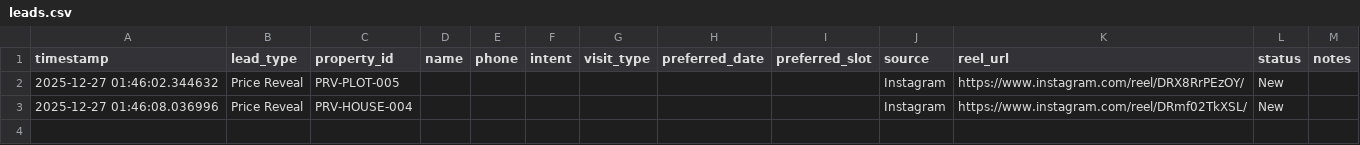
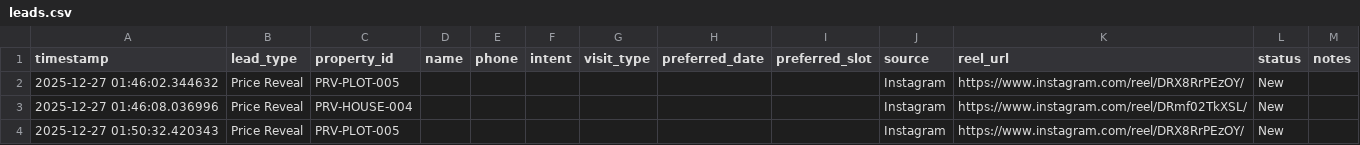
Before and after one commit to Bhargav1422/Prasad-Reality_Vizag---Demo, a CSV file: data/leads.csv, drawn as a sheet.

Commit message:
Price reveal lead

```diff
--- a/data/leads.csv
+++ b/data/leads.csv
@@ -3 +3,2 @@ timestamp,lead_type,property_id,name,phone,intent,visit_type,preferred_date,pref
 2025-12-27 01:46:08.036996,Price Reveal,PRV-HOUSE-004,,,,,,,Instagram,https://www.instagram.com/reel/DRmf02TkXSL/,New,
+2025-12-27 01:50:32.420343,Price Reveal,PRV-PLOT-005,,,,,,,Instagram,https://www.instagram.com/reel/DRX8RrPEzOY/,New,
```
